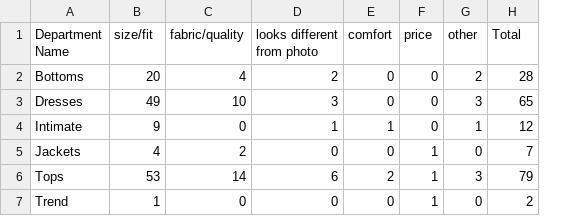
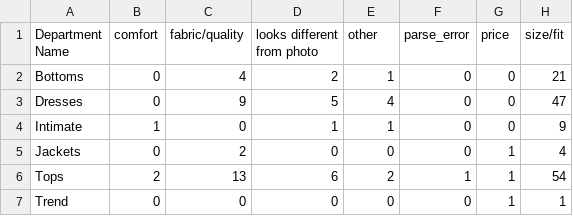
Before and after one commit to sivanishanth10/caspad-data-ai-engineer, a CSV file: outputs/issue_mix_by_department.csv, drawn as a sheet; removed rows and columns are numbered as before the commit, all else as after; the diff names each change by its address in the sheet, - before the commit and + after, or states it on an @@ line.

```diff
--- a/outputs/issue_mix_by_department.csv
+++ b/outputs/issue_mix_by_department.csv
+column F (parse_error), rows 2-7: 0 | 0 | 0 | 0 | 1 | 0
-column G (other), rows 2-7: 2 | 3 | 1 | 0 | 3 | 0
-B1: size/fit
+B1: comfort
-E1: comfort
+E1: other
-H1: Total
+H1: size/fit
-B2 (comfort): 20
+B2 (comfort): 0
-E2 (other): 0
+E2 (other): 1
-H2 (size/fit): 28
+H2 (size/fit): 21
-B3 (comfort): 49
+B3 (comfort): 0
-C3 (fabric/quality): 10
+C3 (fabric/quality): 9
-D3 (looks different from photo): 3
+D3 (looks different from photo): 5
-E3 (other): 0
+E3 (other): 4
-H3 (size/fit): 65
+H3 (size/fit): 47
-B4 (comfort): 9
+B4 (comfort): 1
-H4 (size/fit): 12
+H4 (size/fit): 9
-B5 (comfort): 4
+B5 (comfort): 0
-H5 (size/fit): 7
+H5 (size/fit): 4
-B6 (comfort): 53
+B6 (comfort): 2
-C6 (fabric/quality): 14
+C6 (fabric/quality): 13
-H6 (size/fit): 79
+H6 (size/fit): 54
-B7 (comfort): 1
+B7 (comfort): 0
-H7 (size/fit): 2
+H7 (size/fit): 1
```
Also changed, not shown: outputs/llm_progress.csv, 8 other files.
